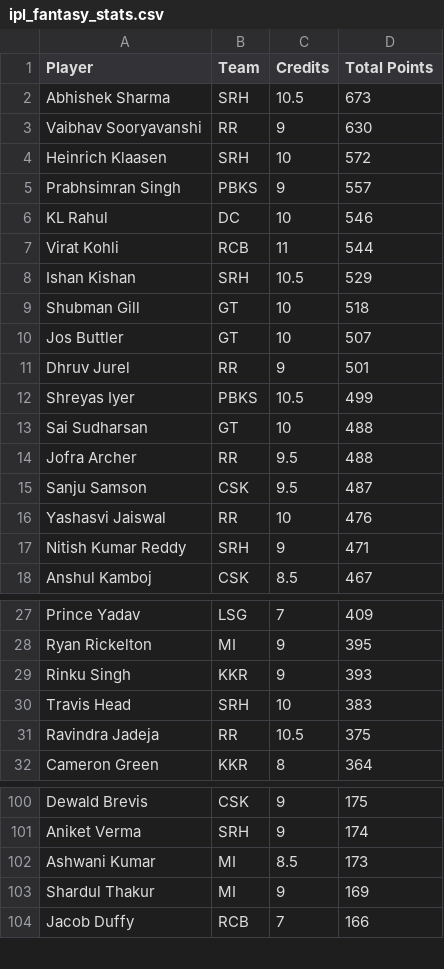
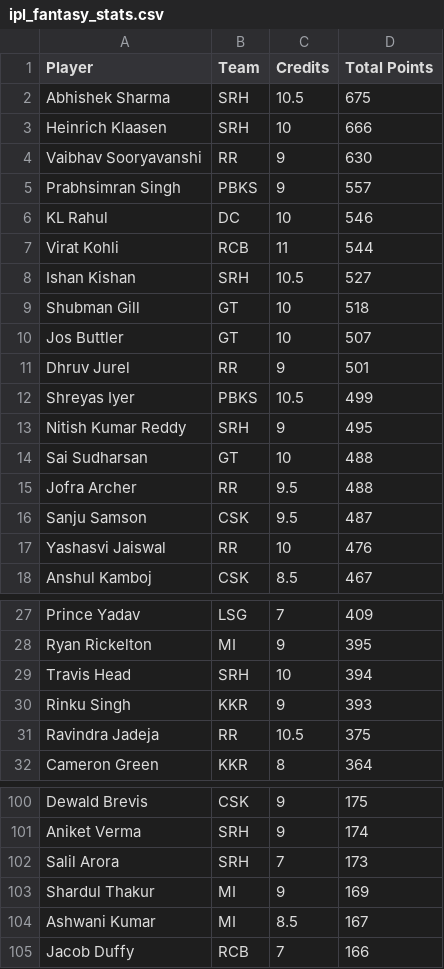
Before and after one commit to Malyala-Meghamsh/ipl-fantasy-league, a CSV file: ipl_fantasy_stats.csv, drawn as a sheet; only a part is shown, gaps mark what is left out; the diff covers the shown part only.

```diff
--- a/ipl_fantasy_stats.csv
+++ b/ipl_fantasy_stats.csv
@@ -1,5 +1,5 @@
 Player,Team,Credits,Total Points
-Abhishek Sharma,SRH,10.5,673
+Abhishek Sharma,SRH,10.5,675
+Heinrich Klaasen,SRH,10,666
 Vaibhav Sooryavanshi,RR,9,630
-Heinrich Klaasen,SRH,10,572
 Prabhsimran Singh,PBKS,9,557
@@ -7,3 +7,3 @@ KL Rahul,DC,10,546
 Virat Kohli,RCB,11,544
-Ishan Kishan,SRH,10.5,529
+Ishan Kishan,SRH,10.5,527
 Shubman Gill,GT,10,518
@@ -12,2 +12,3 @@ Dhruv Jurel,RR,9,501
 Shreyas Iyer,PBKS,10.5,499
+Nitish Kumar Reddy,SRH,9,495
 Sai Sudharsan,GT,10,488
@@ -16,3 +17,2 @@ Sanju Samson,CSK,9.5,487
 Yashasvi Jaiswal,RR,10,476
-Nitish Kumar Reddy,SRH,9,471
 Anshul Kamboj,CSK,8.5,467
@@ -28,4 +28,4 @@ Prince Yadav,LSG,7,409
 Ryan Rickelton,MI,9,395
+Travis Head,SRH,10,394
 Rinku Singh,KKR,9,393
-Travis Head,SRH,10,383
 Ravindra Jadeja,RR,10.5,375
@@ -101,4 +101,5 @@ Dewald Brevis,CSK,9,175
 Aniket Verma,SRH,9,174
-Ashwani Kumar,MI,8.5,173
+Salil Arora,SRH,7,173
 Shardul Thakur,MI,9,169
+Ashwani Kumar,MI,8.5,167
 Jacob Duffy,RCB,7,166
```
Also changed, not shown: 5 added rows and 6 removed rows elsewhere in this file, ipl_fantasy_stats_2026-04-29.csv, ranking_history.csv, 1 other file.
